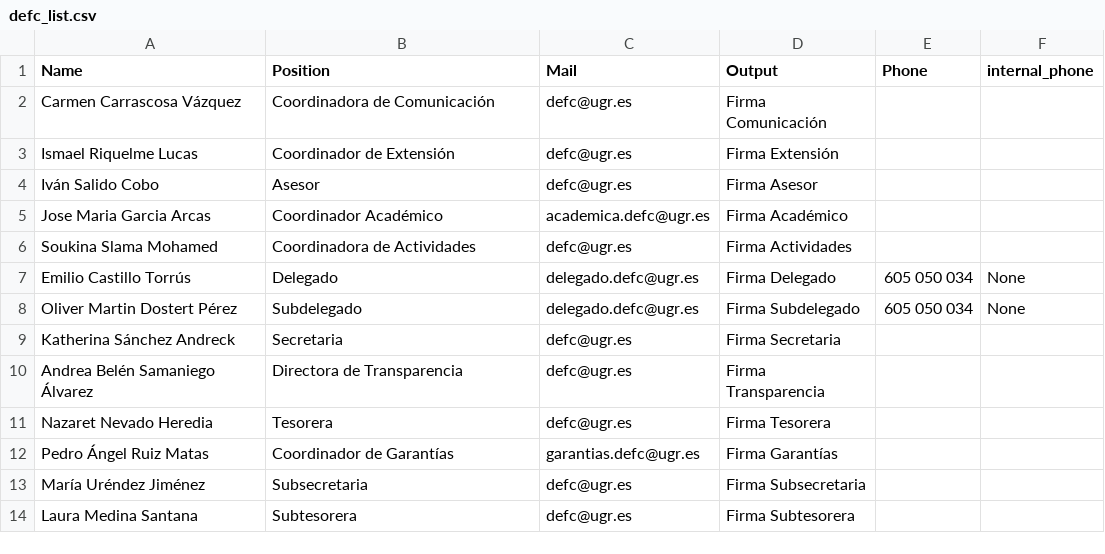
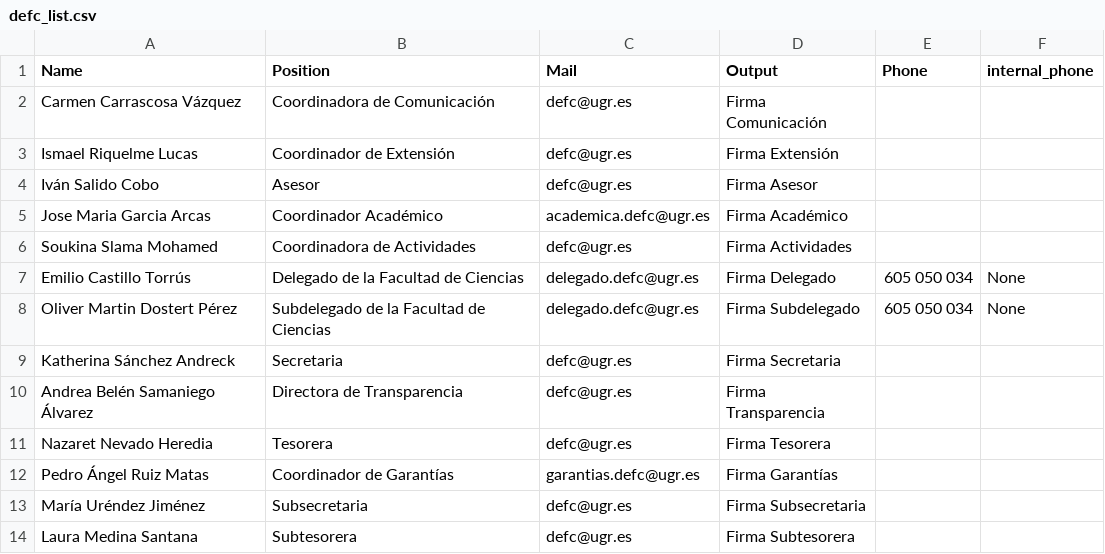
Before and after one commit to EventEXgranada/firmas-email, a CSV file: defc_list.csv, drawn as a sheet.

```diff
--- a/defc_list.csv
+++ b/defc_list.csv
@@ -6,4 +6,4 @@ Jose Maria Garcia Arcas,Coordinador Académico,academica.defc@ugr.es,Firma Acad
 Soukina Slama Mohamed,Coordinadora de Actividades,defc@ugr.es,Firma Actividades,,
-Emilio Castillo Torrús,Delegado,delegado.defc@ugr.es,Firma Delegado,605 050 034,None
-Oliver Martin Dostert Pérez,Subdelegado,delegado.defc@ugr.es,Firma Subdelegado,605 050 034,None
+Emilio Castillo Torrús,Delegado de la Facultad de Ciencias,delegado.defc@ugr.es,Firma Delegado,605 050 034,None
+Oliver Martin Dostert Pérez,Subdelegado de la Facultad de Ciencias,delegado.defc@ugr.es,Firma Subdelegado,605 050 034,None
 Katherina Sánchez Andreck,Secretaria,defc@ugr.es,Firma Secretaria,,
```
Also changed, not shown: 2 other files.
